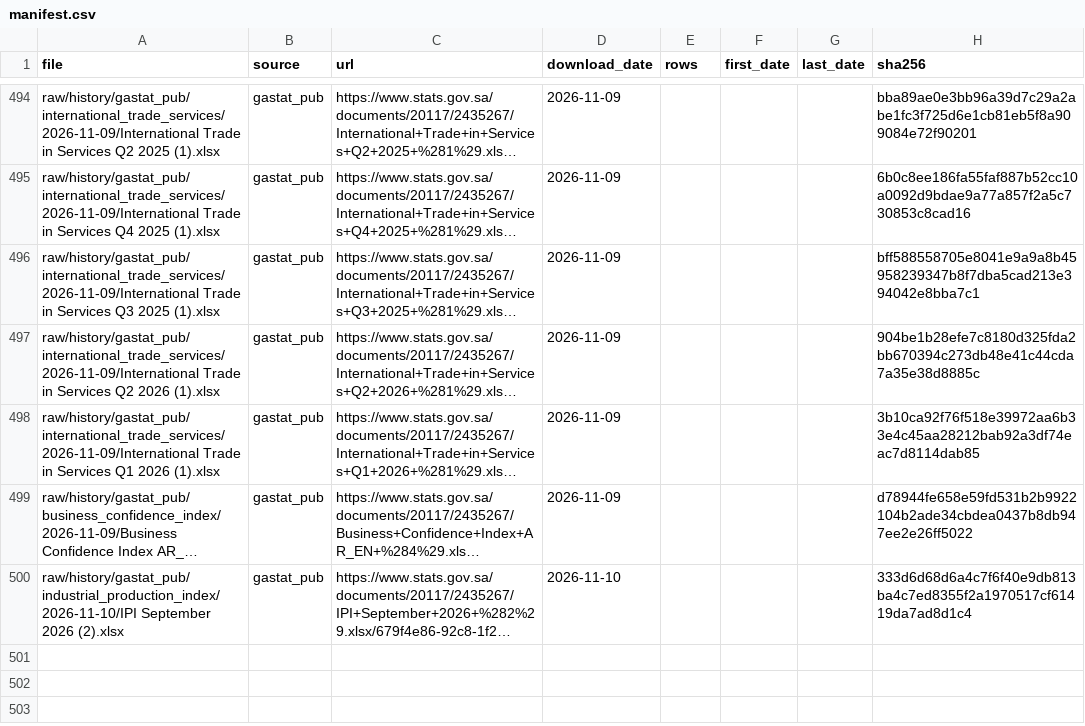
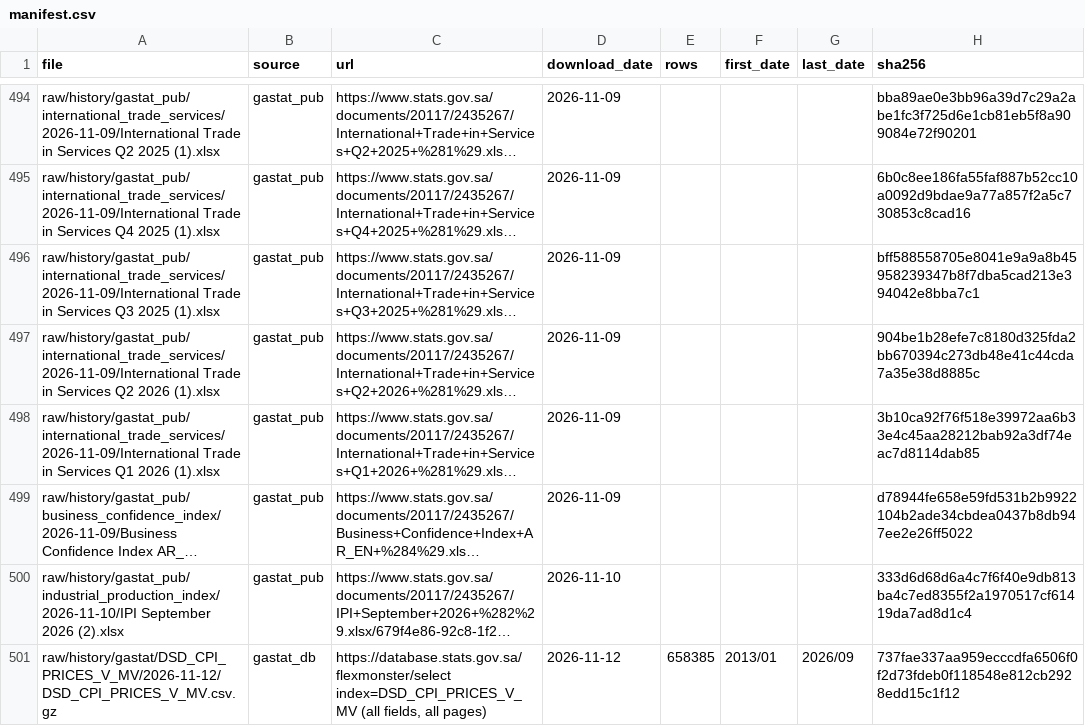
Before and after one commit to alialia1436-dev/marqab-runner, a CSV file: raw/history/manifest.csv, drawn as a sheet; only a part is shown, gaps mark what is left out; long unchanged cells end in …; the diff names each change by its address in the sheet, - before the commit and + after, or states it on an @@ line.

```diff
--- a/raw/history/manifest.csv
+++ b/raw/history/manifest.csv
+row 501: raw/history/gastat/DSD_CPI_PRICES_V_MV/2026-11-12/DSD_CPI_PRICES_V_MV.csv.gz | gastat_db | https://database.stats.gov.sa/flexmonster/select index=DSD_CPI_PRICES_V_MV (all fields, all pages) | 2026-11-12 | 658385 | 2013/01 | 2026/09 | 737fae337aa959ecccdfa6506f0f2d73fdeb0f118548e812cb2928edd15c1f12
```
Also changed, not shown: 2 other files.
